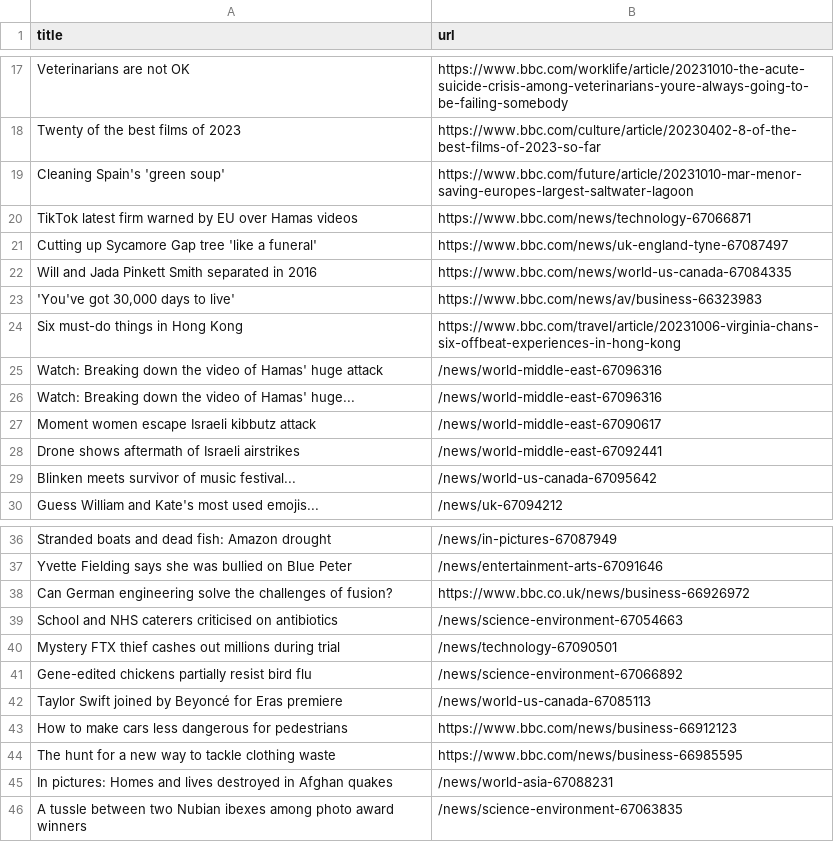
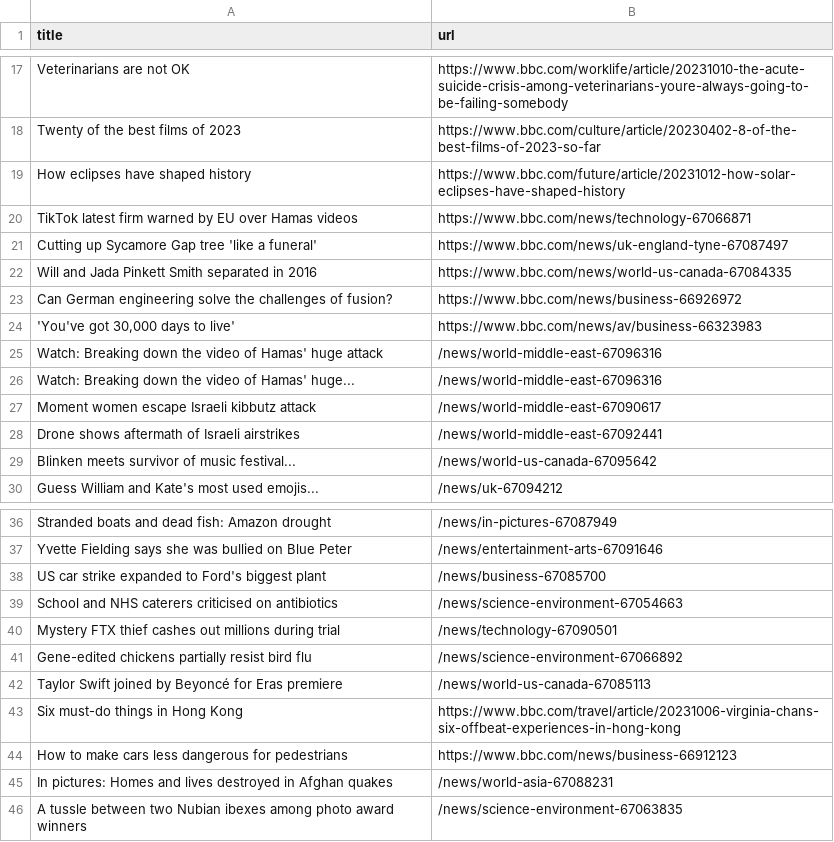
Before and after one commit to jsoma/automatic-scraper-bbc, a CSV file: bbc.csv, drawn as a sheet; only a part is shown, gaps mark what is left out.

```diff
--- a/bbc.csv
+++ b/bbc.csv
@@ -18,3 +18,3 @@ Veterinarians are not OK,https://www.bbc.com/worklife/article/20231010-the-acute
 Twenty of the best films of 2023,https://www.bbc.com/culture/article/20230402-8-of-the-best-films-of-2023-so-far
-Cleaning Spain's 'green soup',https://www.bbc.com/future/article/20231010-mar-menor-saving-europes-largest-saltwater-lagoon
+How eclipses have shaped history,https://www.bbc.com/future/article/20231012-how-solar-eclipses-have-shaped-history
 TikTok latest firm warned by EU over Hamas videos,https://www.bbc.com/news/technology-67066871
@@ -22,4 +22,4 @@ Cutting up Sycamore Gap tree 'like a funeral',https://www.bbc.com/news/uk-englan
 Will and Jada Pinkett Smith separated in 2016,https://www.bbc.com/news/world-us-canada-67084335
+Can German engineering solve the challenges of fusion?,https://www.bbc.com/news/business-66926972
 "'You've got 30,000 days to live'",https://www.bbc.com/news/av/business-66323983
-Six must-do things in Hong Kong,https://www.bbc.com/travel/article/20231006-virginia-chans-six-offbeat-experiences-in-hong-kong
 Watch: Breaking down the video of Hamas' huge attack,/news/world-middle-east-67096316
@@ -37,3 +37,3 @@ Stranded boats and dead fish: Amazon drought,/news/in-pictures-67087949
 Yvette Fielding says she was bullied on Blue Peter,/news/entertainment-arts-67091646
-Can German engineering solve the challenges of fusion?,https://www.bbc.co.uk/news/business-66926972
+US car strike expanded to Ford's biggest plant,/news/business-67085700
 School and NHS caterers criticised on antibiotics,/news/science-environment-67054663
@@ -42,4 +42,4 @@ Gene-edited chickens partially resist bird flu,/news/science-environment-6706689
 Taylor Swift joined by Beyoncé for Eras premiere,/news/world-us-canada-67085113
+Six must-do things in Hong Kong,https://www.bbc.com/travel/article/20231006-virginia-chans-six-offbeat-experiences-in-hong-kong
 How to make cars less dangerous for pedestrians,https://www.bbc.com/news/business-66912123
-The hunt for a new way to tackle clothing waste,https://www.bbc.com/news/business-66985595
 In pictures: Homes and lives destroyed in Afghan quakes,/news/world-asia-67088231
```
